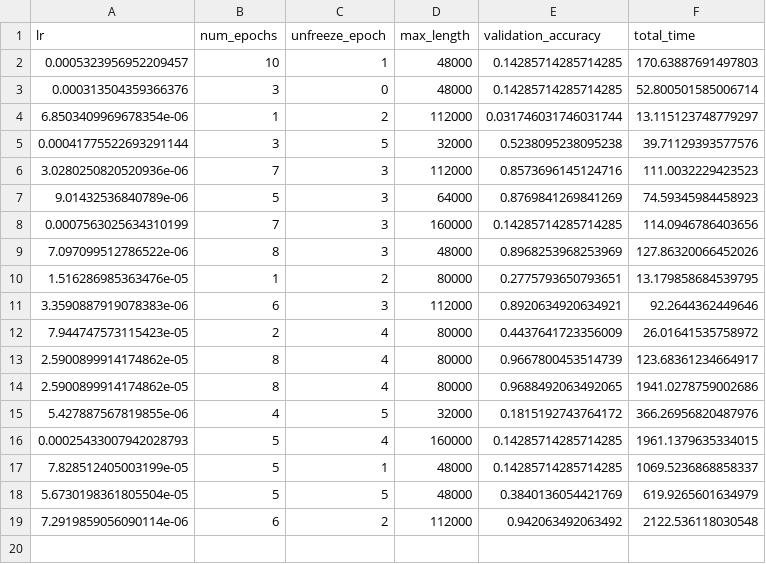
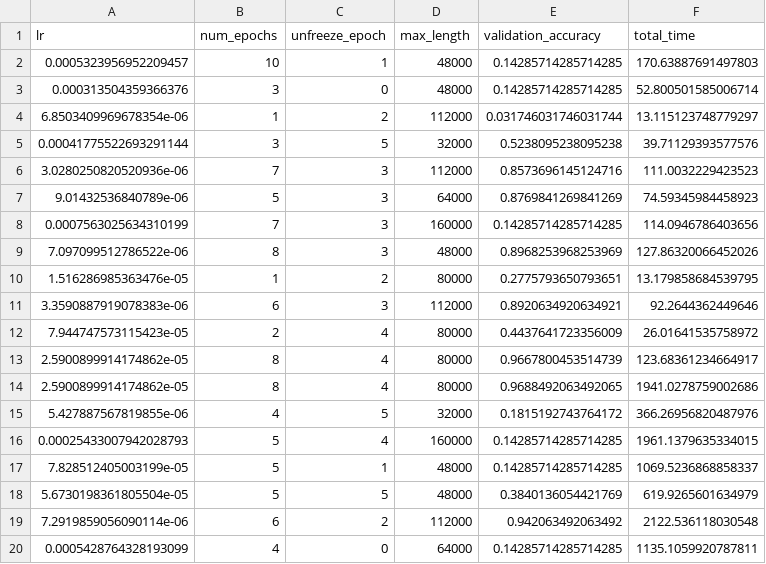
Before and after one commit to youngaryan/diss_autml, a CSV file: speecbrain/hpo_results_hyperopt_bca_1_test.csv, drawn as a sheet; the diff names each change by its address in the sheet, - before the commit and + after, or states it on an @@ line.

```diff
--- a/speecbrain/hpo_results_hyperopt_bca_1_test.csv
+++ b/speecbrain/hpo_results_hyperopt_bca_1_test.csv
+row 20: 0.0005428764328193099 | 4 | 0 | 64000 | 0.14285714285714285 | 1135.1059920787811
```
Also changed, not shown: speecbrain/hpo_results_bca1_test.csv, 4 other files.
